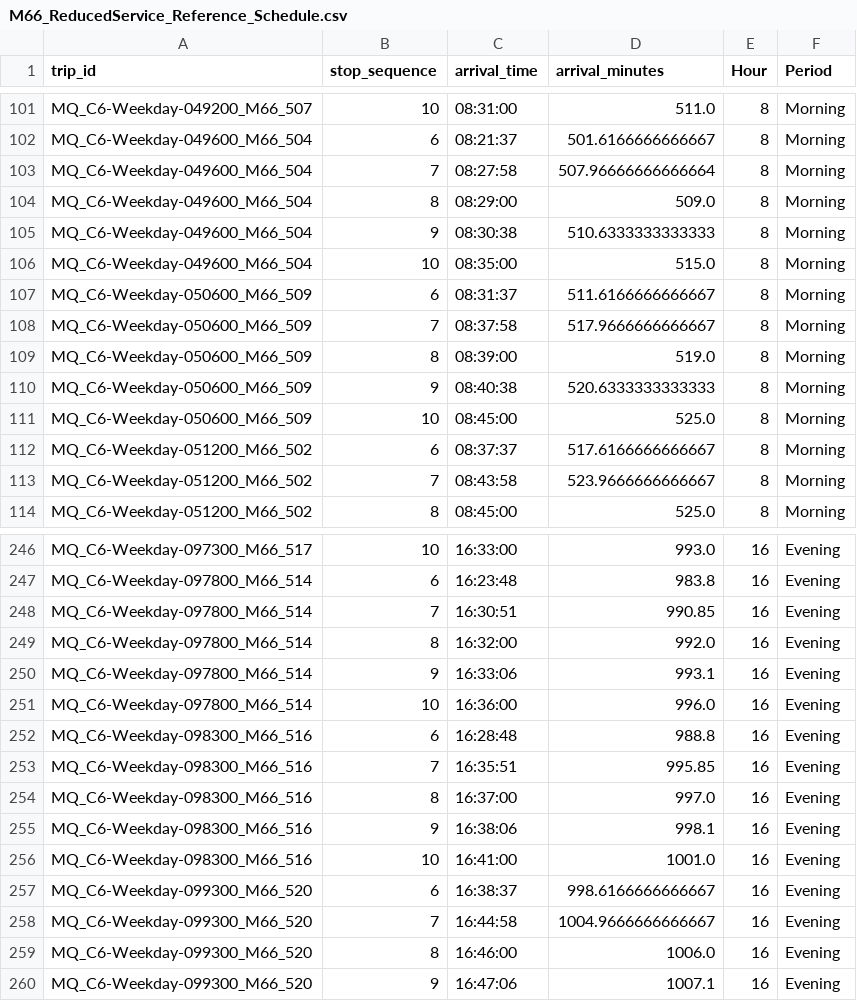
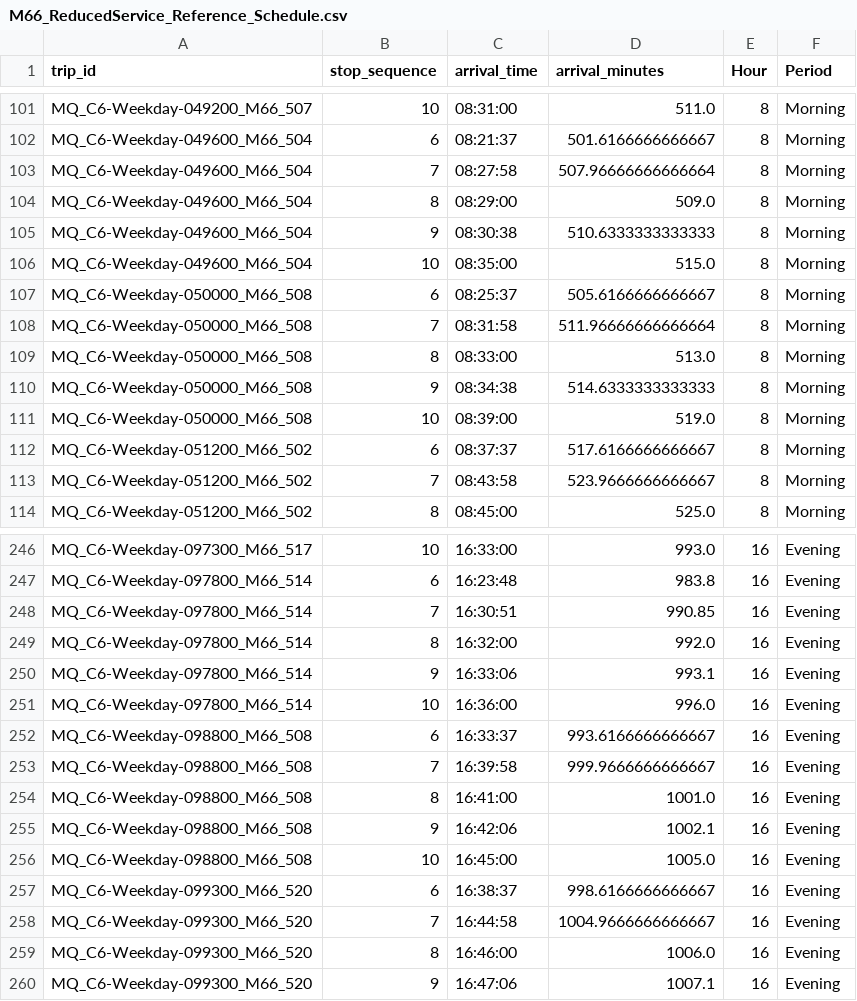
Before and after one commit to elijahnollen/m66-passenger-queue-simulation, a CSV file: MODESIM_Project/data/processed/M66_ReducedService_Reference_Schedule.csv, drawn as a sheet; only a part is shown, gaps mark what is left out; the diff covers the shown part only.

Commit message:
Update M66 schedule with new service entries
Replaced entries for M66_509 and M66_519 with M66_502, M66_508, and M66_515 for specific time slots. #2

```diff
--- a/MODESIM_Project/data/processed/M66_ReducedService_Reference_Schedule.csv
+++ b/MODESIM_Project/data/processed/M66_ReducedService_Reference_Schedule.csv
@@ -106,7 +106,7 @@ MQ_C6-Weekday-049600_M66_504,9,08:30:38,510.6333333333333,8,Morning
 MQ_C6-Weekday-049600_M66_504,10,08:35:00,515.0,8,Morning
-MQ_C6-Weekday-050600_M66_509,6,08:31:37,511.6166666666667,8,Morning
-MQ_C6-Weekday-050600_M66_509,7,08:37:58,517.9666666666667,8,Morning
-MQ_C6-Weekday-050600_M66_509,8,08:39:00,519.0,8,Morning
-MQ_C6-Weekday-050600_M66_509,9,08:40:38,520.6333333333333,8,Morning
-MQ_C6-Weekday-050600_M66_509,10,08:45:00,525.0,8,Morning
+MQ_C6-Weekday-050000_M66_508,6,08:25:37,505.6166666666667,8,Morning
+MQ_C6-Weekday-050000_M66_508,7,08:31:58,511.96666666666664,8,Morning
+MQ_C6-Weekday-050000_M66_508,8,08:33:00,513.0,8,Morning
+MQ_C6-Weekday-050000_M66_508,9,08:34:38,514.6333333333333,8,Morning
+MQ_C6-Weekday-050000_M66_508,10,08:39:00,519.0,8,Morning
 MQ_C6-Weekday-051200_M66_502,6,08:37:37,517.6166666666667,8,Morning
@@ -251,7 +251,7 @@ MQ_C6-Weekday-097800_M66_514,9,16:33:06,993.1,16,Evening
 MQ_C6-Weekday-097800_M66_514,10,16:36:00,996.0,16,Evening
-MQ_C6-Weekday-098300_M66_516,6,16:28:48,988.8,16,Evening
-MQ_C6-Weekday-098300_M66_516,7,16:35:51,995.85,16,Evening
-MQ_C6-Weekday-098300_M66_516,8,16:37:00,997.0,16,Evening
-MQ_C6-Weekday-098300_M66_516,9,16:38:06,998.1,16,Evening
-MQ_C6-Weekday-098300_M66_516,10,16:41:00,1001.0,16,Evening
+MQ_C6-Weekday-098800_M66_508,6,16:33:37,993.6166666666667,16,Evening
+MQ_C6-Weekday-098800_M66_508,7,16:39:58,999.9666666666667,16,Evening
+MQ_C6-Weekday-098800_M66_508,8,16:41:00,1001.0,16,Evening
+MQ_C6-Weekday-098800_M66_508,9,16:42:06,1002.1,16,Evening
+MQ_C6-Weekday-098800_M66_508,10,16:45:00,1005.0,16,Evening
 MQ_C6-Weekday-099300_M66_520,6,16:38:37,998.6166666666667,16,Evening
```
Also changed, not shown: 60 edited cells elsewhere in this file.
